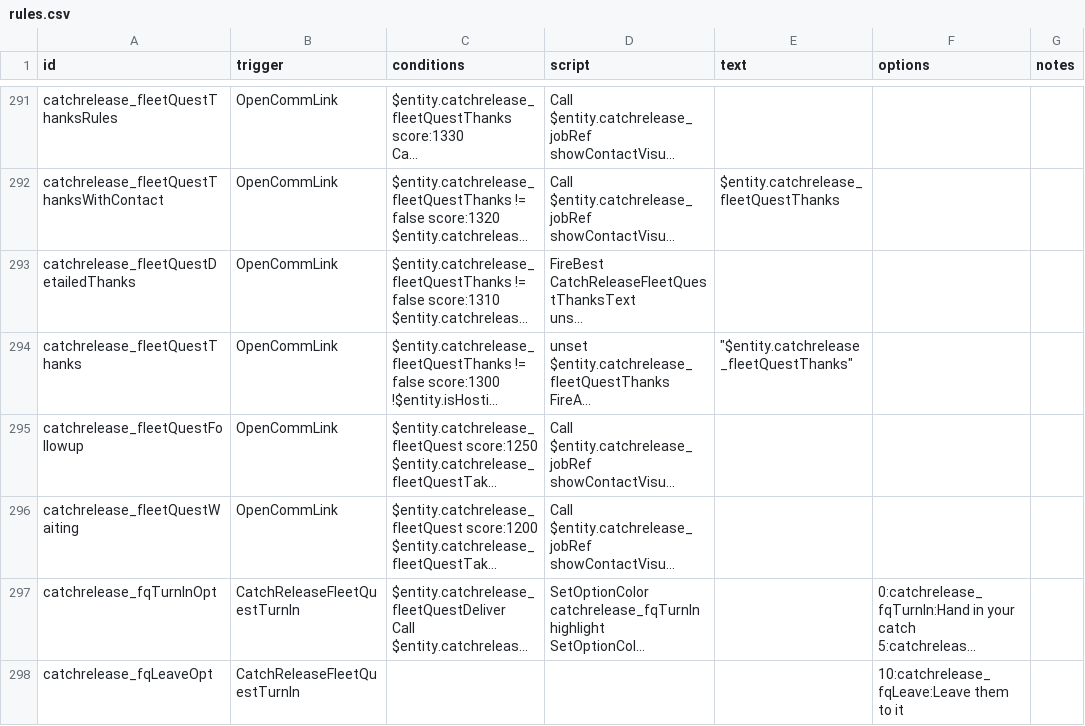
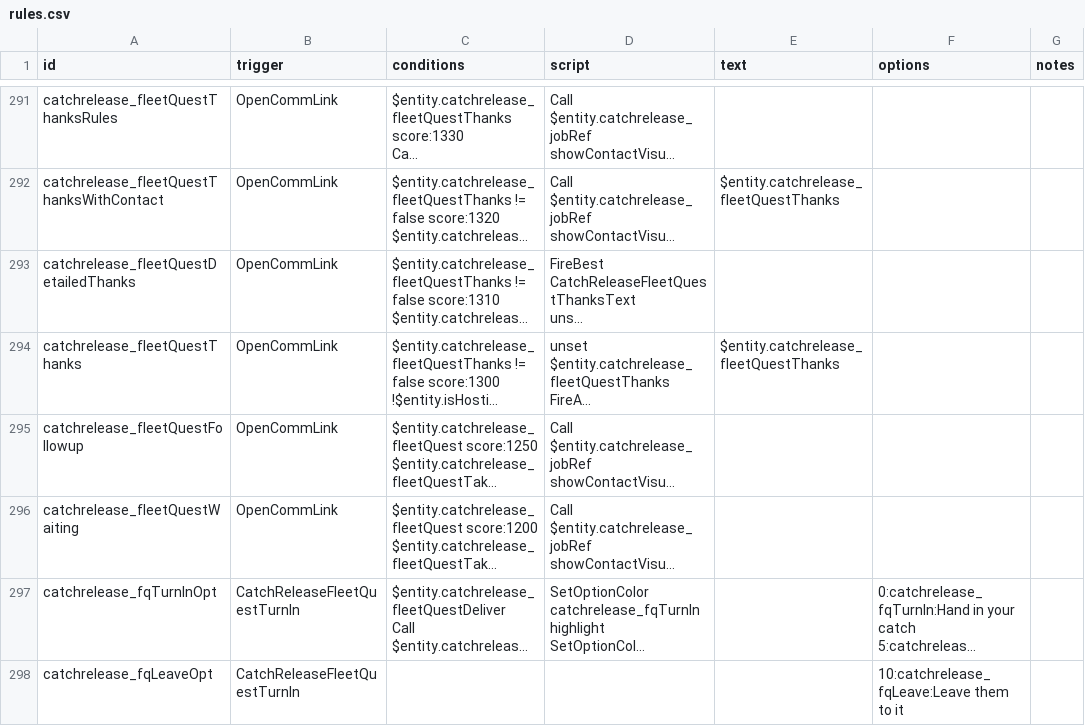
Before and after one commit to SirHartley/Catch.Release, a CSV file: data/campaign/rules.csv, drawn as a sheet; only a part is shown, gaps mark what is left out; long unchanged cells end in …; the diff names each change by its address in the sheet, - before the commit and + after, or states it on an @@ line.

Commit message:
Fix fleet quest follow-up token

```diff
--- a/data/campaign/rules.csv
+++ b/data/campaign/rules.csv
-E294 (text): "$entity.catchrelease_fleetQuestThanks"
+E294 (text): $entity.catchrelease_fleetQuestThanks
```
